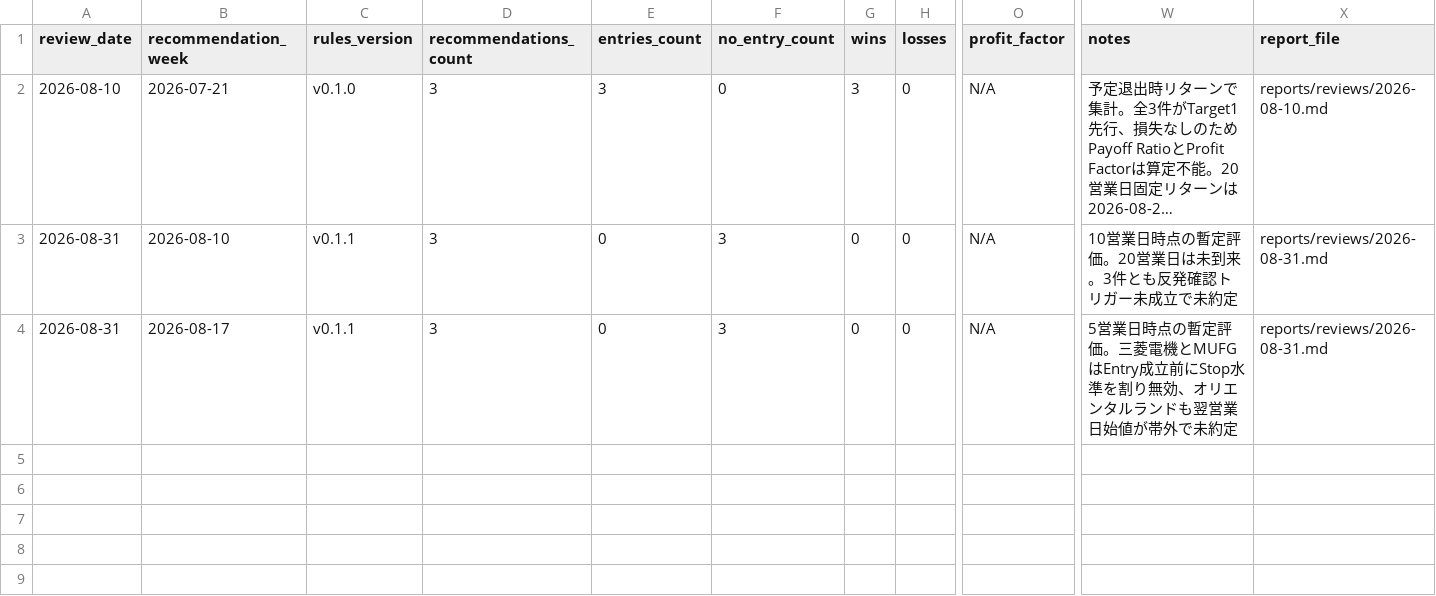
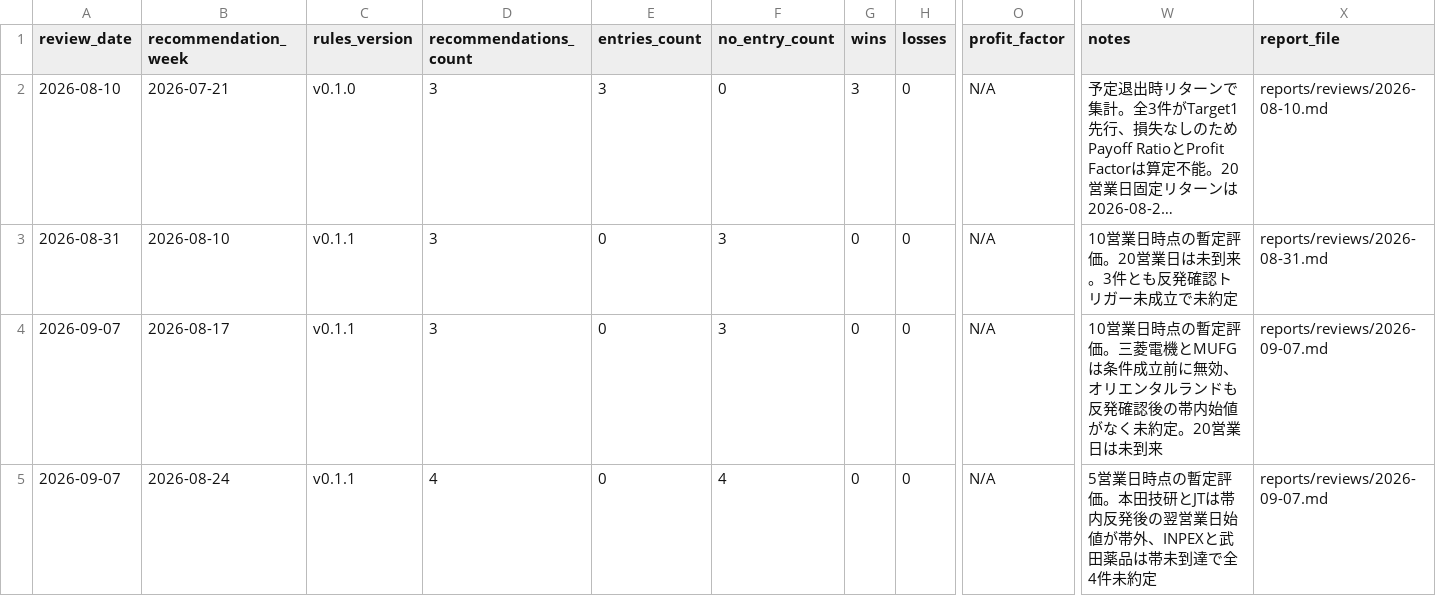
Before and after one commit to masurinkun/swing-ai-lab, a CSV file: history/weekly_performance.csv, drawn as a sheet; only a part is shown, gaps mark what is left out; long unchanged cells end in …; rows hold the shown columns only; the diff names each change by its address in the sheet, - before the commit and + after, or states it on an @@ line.

```diff
--- a/history/weekly_performance.csv
+++ b/history/weekly_performance.csv
-A4 (review_date): 2026-08-31
+A4 (review_date): 2026-09-07
-W4 (notes): 5営業日時点の暫定評価。三菱電機とMUFGはEntry成立前にStop水準を割り無効、オリエンタルランドも翌営業日始値が帯外で未約定
+W4 (notes): 10営業日時点の暫定評価。三菱電機とMUFGは条件成立前に無効、オリエンタルランドも反発確認後の帯内始値がなく未約定。20営業日は未到来
-X4 (report_file): reports/reviews/2026-08-31.md
+X4 (report_file): reports/reviews/2026-09-07.md
+row 5: 2026-09-07 | 2026-08-24 | v0.1.1 | 4 | 0 | 4 | 0 | 0 | N/A | 5営業日時点の暫定評価。本田技研とJTは帯内反発後の翌営業日始値が帯外、INPEXと武田薬品は帯未到達で全4件未約定 | reports/reviews/2026-09-07.md
```
Also changed, not shown: history/evaluations.csv, history/market_environment.csv, 3 other files.
